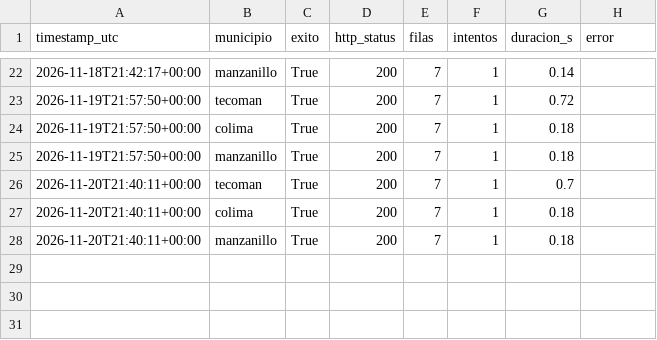
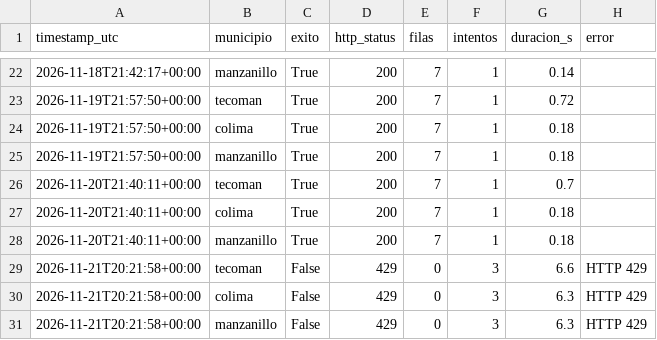
Before and after one commit to luisd1805ysnfj-netizen/tdl-climatico-Proyecto-ING-DATOS, a CSV file: calidad/bitacora_captura.csv, drawn as a sheet; only a part is shown, gaps mark what is left out.

```diff
--- a/calidad/bitacora_captura.csv
+++ b/calidad/bitacora_captura.csv
@@ -28 +28,4 @@ timestamp_utc,municipio,exito,http_status,filas,intentos,duracion_s,error
 2026-11-20T21:40:11+00:00,manzanillo,True,200,7,1,0.18,
+2026-11-21T20:21:58+00:00,tecoman,False,429,0,3,6.6,HTTP 429
+2026-11-21T20:21:58+00:00,colima,False,429,0,3,6.3,HTTP 429
+2026-11-21T20:21:58+00:00,manzanillo,False,429,0,3,6.3,HTTP 429
```
